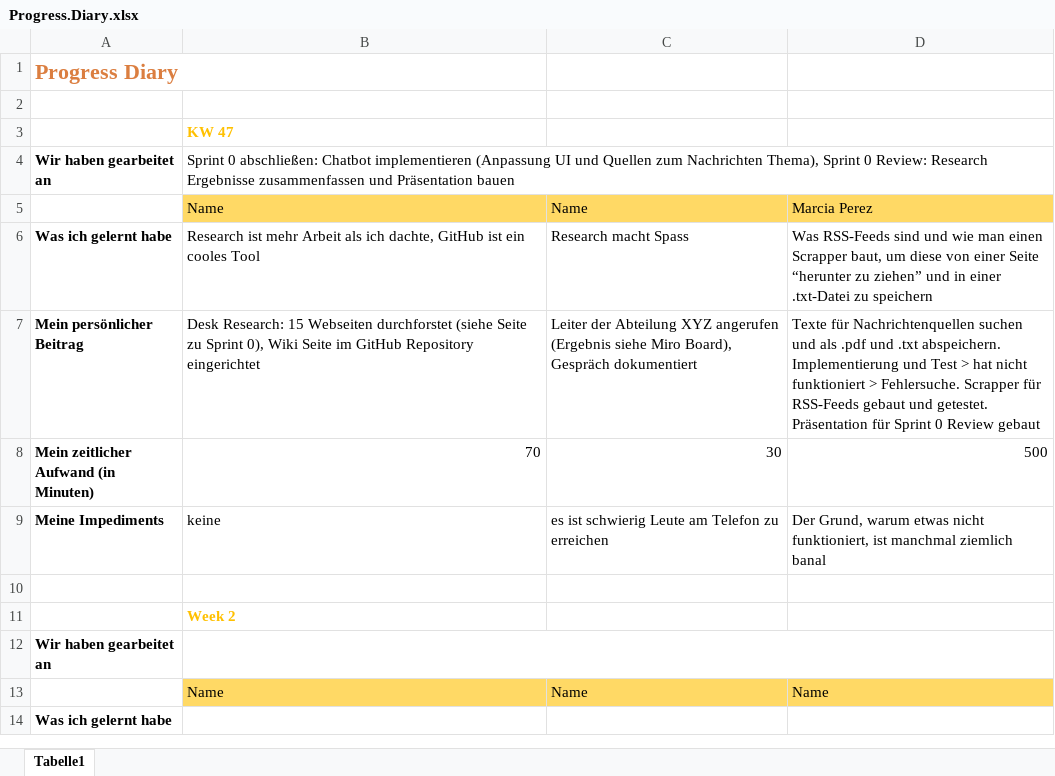
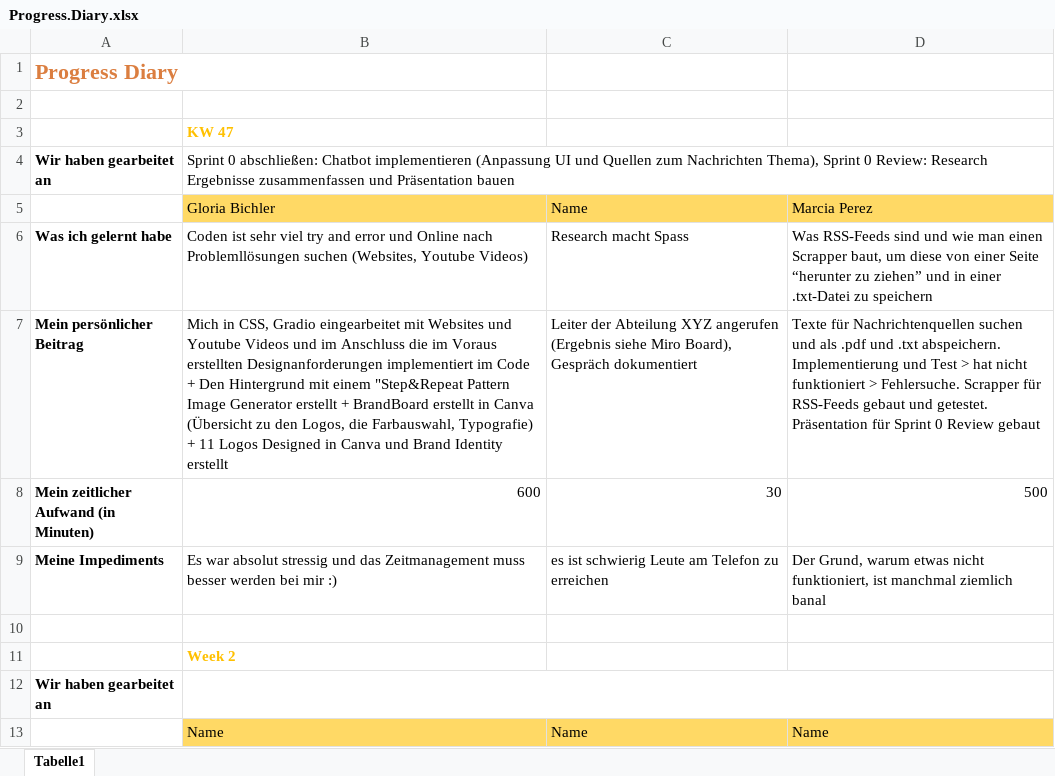
Before and after one commit to ID-Start-Winter23/team-10-whatson, an Excel workbook: Progress.Diary.xlsx, sheet Tabelle1, drawn as a sheet; only a part is shown; the shorter side is filled out with more unchanged rows; values as stored, in another font and other column widths than the file's, no borders; the diff names each change by its address in the sheet, - before the commit and + after, or states it on an @@ line.

Commit message:
Add files via upload

```diff
--- a/Progress.Diary.xlsx (sheet Tabelle1)
+++ b/Progress.Diary.xlsx (sheet Tabelle1)
-B5: Name
+B5: Gloria Bichler
-B6: Research ist mehr Arbeit als ich dachte, GitHub ist ein cooles Tool
+B6: Coden ist sehr viel try and error und Online nach Problemllösungen suchen (Websites, Youtube Videos)
-B7: Desk Research: 15 Webseiten durchforstet (siehe Seite zu Sprint 0), Wiki Seite im GitHub Repository eingerichtet
+B7: Mich in CSS, Gradio eingearbeitet mit Websites und Youtube Videos und im Anschluss die im Voraus erstellten Designanforderungen implementiert im Code + Den Hintergrund mit einem "Step&Repeat Pattern Image Generator erstellt + BrandBoard erstellt in Canva (Übersicht zu den Logos, die Farbauswahl, Typografie) + 11 Logos Designed in Canva und Brand Identity erstellt
-B8: 70
+B8: 600
-B9: keine
+B9: Es war absolut stressig und das Zeitmanagement muss besser werden bei mir :)
```
